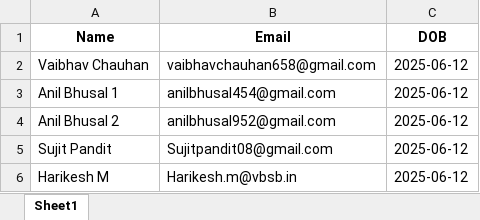
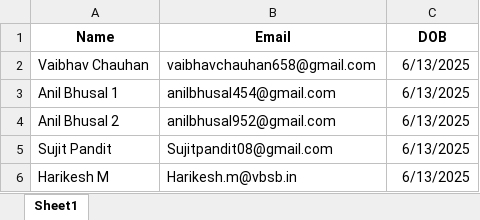
Before and after one commit to Krishna-85/bday-mailer-app, an Excel workbook: server/uploads/employees.xlsx, sheet Sheet1, drawn as a sheet; values as stored, in another font and other column widths than the file's, no borders; the diff names each change by its address in the sheet, - before the commit and + after, or states it on an @@ line.

Commit message:
new file uploaded excel

```diff
--- a/server/uploads/employees.xlsx (sheet Sheet1)
+++ b/server/uploads/employees.xlsx (sheet Sheet1)
-C2:C6 (DOB): 2025-06-12
+C2:C6 (DOB): 6/13/2025
```
Also changed, not shown: 3 other files.
